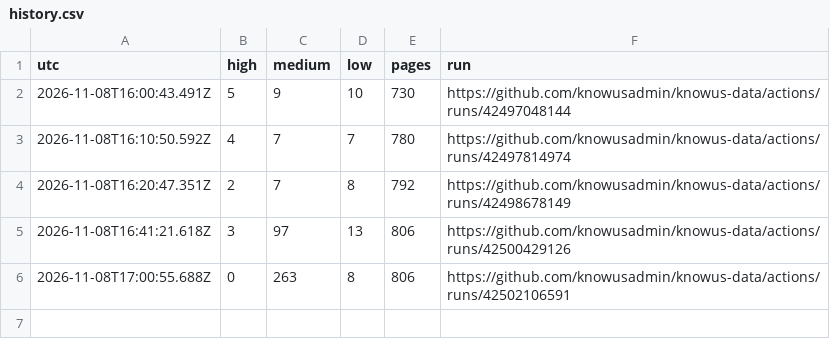
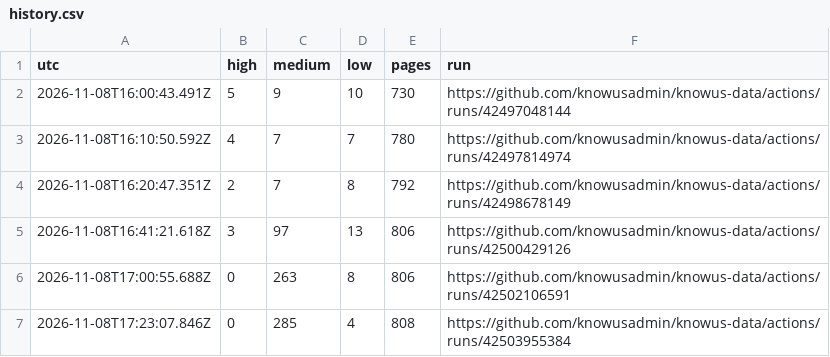
Before and after one commit to knowusadmin/knowus-data, a CSV file: audit/reports/history.csv, drawn as a sheet.

Commit message:
site audit 2026-11-08T17:23:08Z: 0 high, 285 medium

```diff
--- a/audit/reports/history.csv
+++ b/audit/reports/history.csv
@@ -6 +6,2 @@ utc,high,medium,low,pages,run
 2026-11-08T17:00:55.688Z,0,263,8,806,https://github.com/knowusadmin/knowus-data/actions/runs/42502106591
+2026-11-08T17:23:07.846Z,0,285,4,808,https://github.com/knowusadmin/knowus-data/actions/runs/42503955384
```
Also changed, not shown: 4 other files.
